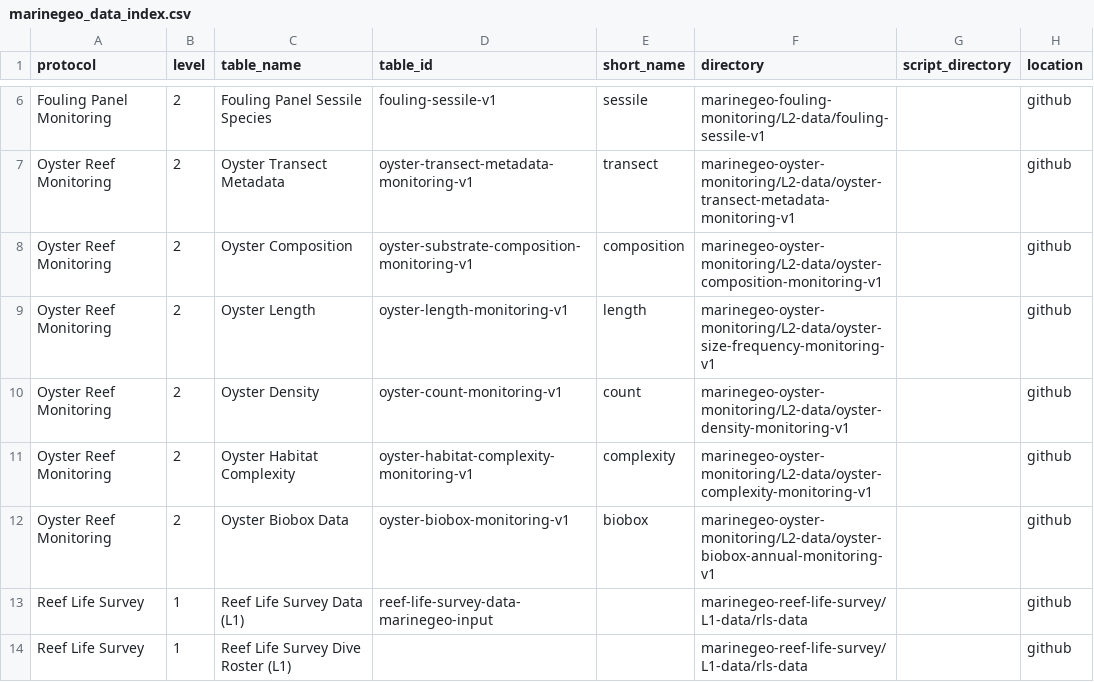
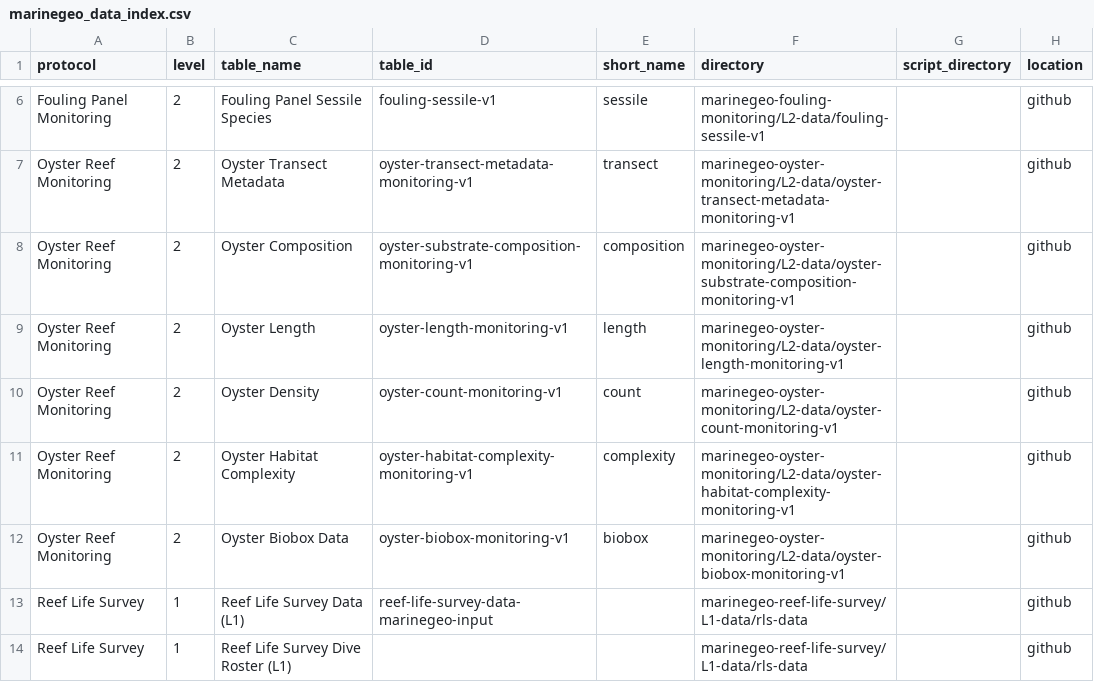
Before and after one commit to Smithsonian/marinegeo-metadata, a CSV file: marinegeo_data_index.csv, drawn as a sheet; only a part is shown, gaps mark what is left out.

Commit message:
updated the data directory filepaths to reflect new table names.

```diff
--- a/marinegeo_data_index.csv
+++ b/marinegeo_data_index.csv
@@ -7,7 +7,7 @@ Fouling Panel Monitoring,2,Fouling Panel Sessile Species,fouling-sessile-v1,sess
 Oyster Reef Monitoring,2,Oyster Transect Metadata,oyster-transect-metadata-monitoring-v1,transect,marinegeo-oyster-monitoring/L2-data/oyster-transect-metadata-monitoring-v1,,github
-Oyster Reef Monitoring,2,Oyster Composition,oyster-substrate-composition-monitoring-v1,composition,marinegeo-oyster-monitoring/L2-data/oyster-composition-monitoring-v1,,github
-Oyster Reef Monitoring,2,Oyster Length,oyster-length-monitoring-v1,length,marinegeo-oyster-monitoring/L2-data/oyster-size-frequency-monitoring-v1,,github
-Oyster Reef Monitoring,2,Oyster Density,oyster-count-monitoring-v1,count,marinegeo-oyster-monitoring/L2-data/oyster-density-monitoring-v1,,github
-Oyster Reef Monitoring,2,Oyster Habitat Complexity,oyster-habitat-complexity-monitoring-v1,complexity,marinegeo-oyster-monitoring/L2-data/oyster-complexity-monitoring-v1,,github
-Oyster Reef Monitoring,2,Oyster Biobox Data,oyster-biobox-monitoring-v1,biobox,marinegeo-oyster-monitoring/L2-data/oyster-biobox-annual-monitoring-v1,,github
+Oyster Reef Monitoring,2,Oyster Composition,oyster-substrate-composition-monitoring-v1,composition,marinegeo-oyster-monitoring/L2-data/oyster-substrate-composition-monitoring-v1,,github
+Oyster Reef Monitoring,2,Oyster Length,oyster-length-monitoring-v1,length,marinegeo-oyster-monitoring/L2-data/oyster-length-monitoring-v1,,github
+Oyster Reef Monitoring,2,Oyster Density,oyster-count-monitoring-v1,count,marinegeo-oyster-monitoring/L2-data/oyster-count-monitoring-v1,,github
+Oyster Reef Monitoring,2,Oyster Habitat Complexity,oyster-habitat-complexity-monitoring-v1,complexity,marinegeo-oyster-monitoring/L2-data/oyster-habitat-complexity-monitoring-v1,,github
+Oyster Reef Monitoring,2,Oyster Biobox Data,oyster-biobox-monitoring-v1,biobox,marinegeo-oyster-monitoring/L2-data/oyster-biobox-monitoring-v1,,github
 Reef Life Survey,1,Reef Life Survey Data (L1),reef-life-survey-data-marinegeo-input,,marinegeo-reef-life-survey/L1-data/rls-data,,github
```
